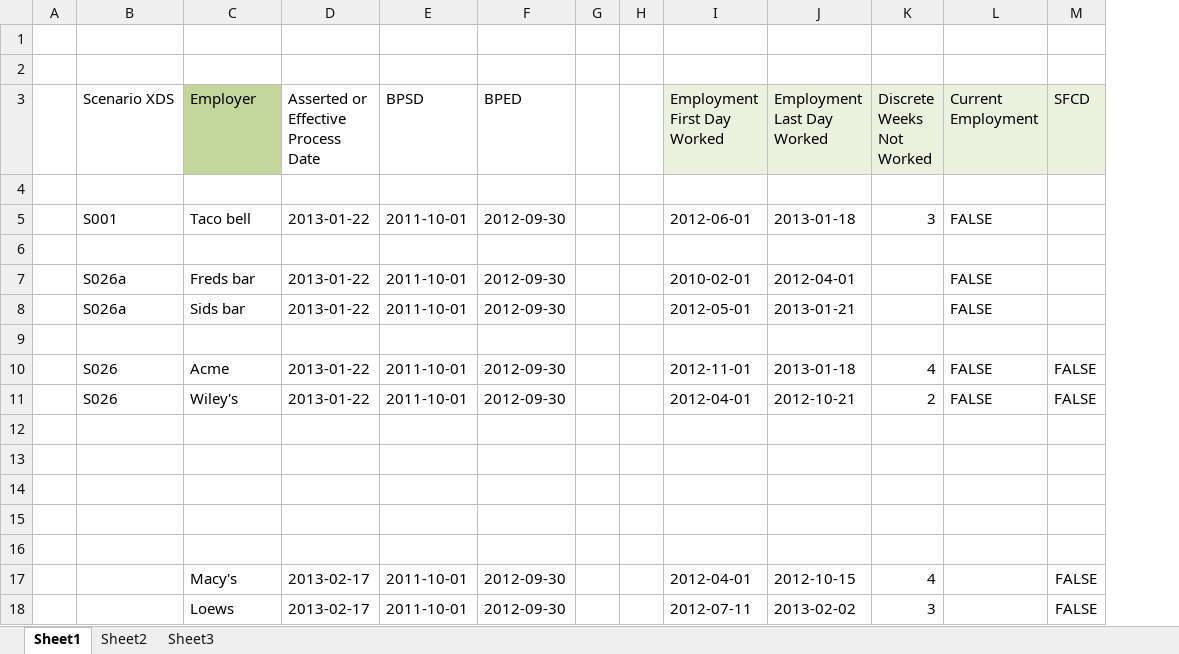
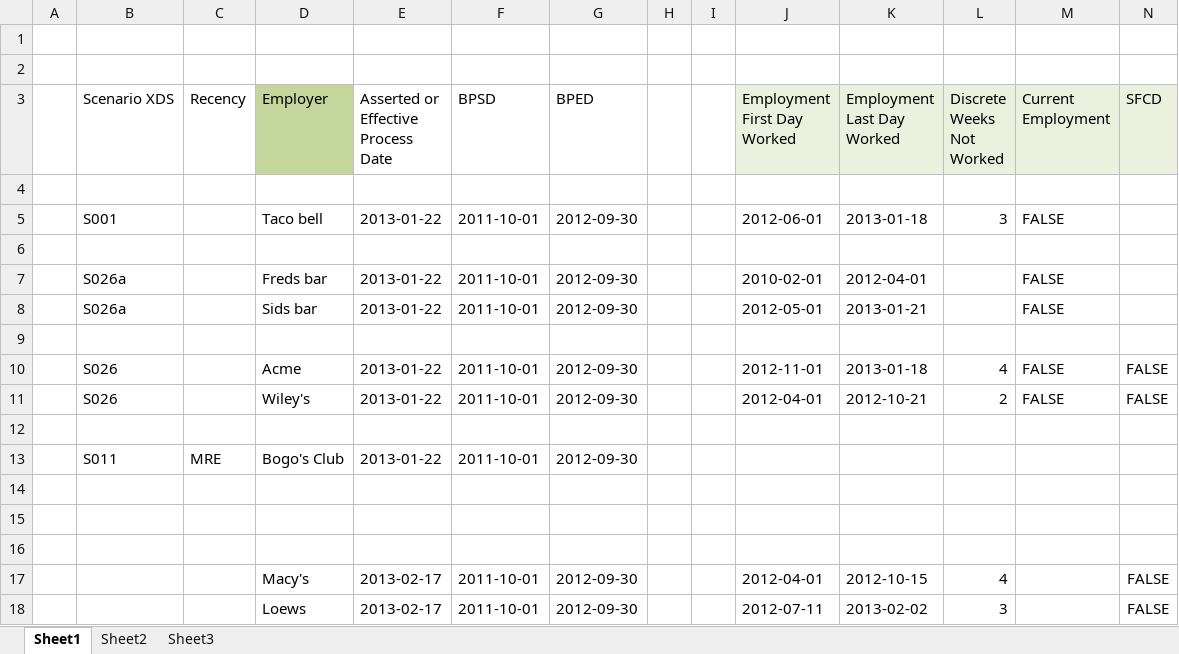
Before and after one commit to JohnSchuster/KY_Rulebase, an Excel workbook: ky_fpr/TestCases/FPR_TestData.xlsx, sheet Sheet1, drawn as a sheet; only a part is shown; values as stored, in another font and other column widths than the file's, no borders; rows hold the shown columns only; the diff names each change by its address in the sheet, - before the commit and + after, or states it on an @@ line.

```diff
--- a/ky_fpr/TestCases/FPR_TestData.xlsx (sheet Sheet1)
+++ b/ky_fpr/TestCases/FPR_TestData.xlsx (sheet Sheet1)
+column C (Recency), row 13: MRE
-row 13: (empty)
+row 13:  | S011 | MRE | Bogo's Club | 2013-01-22 | 2011-10-01 | 2012-09-30
```
Also changed, not shown: 6 other files.
